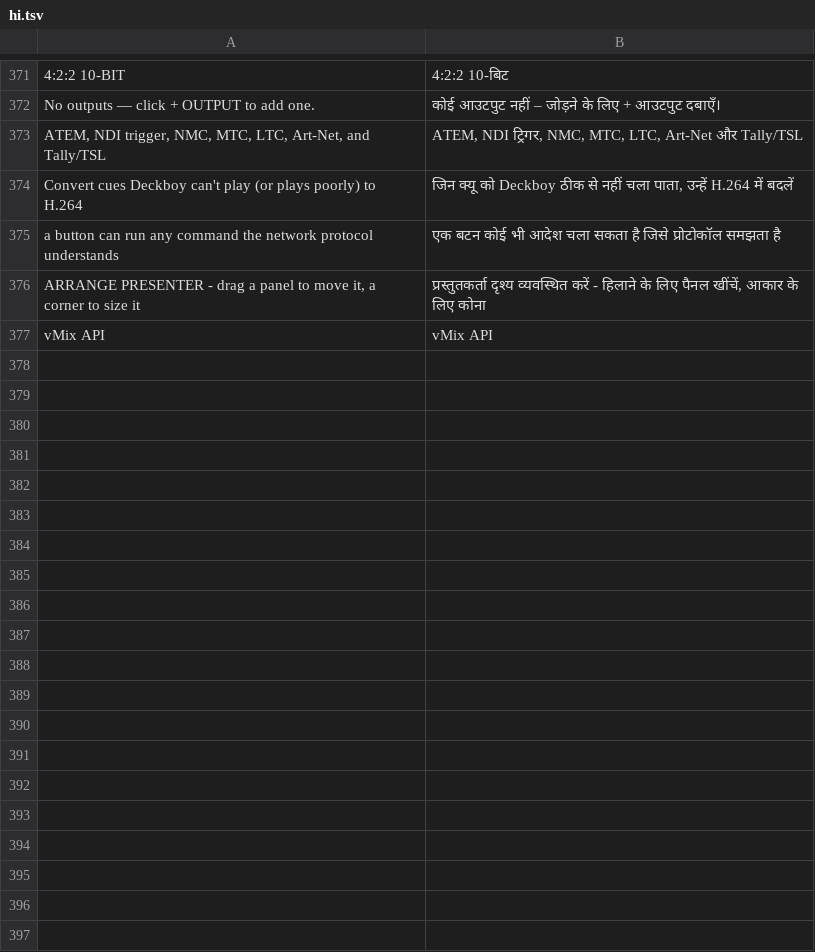
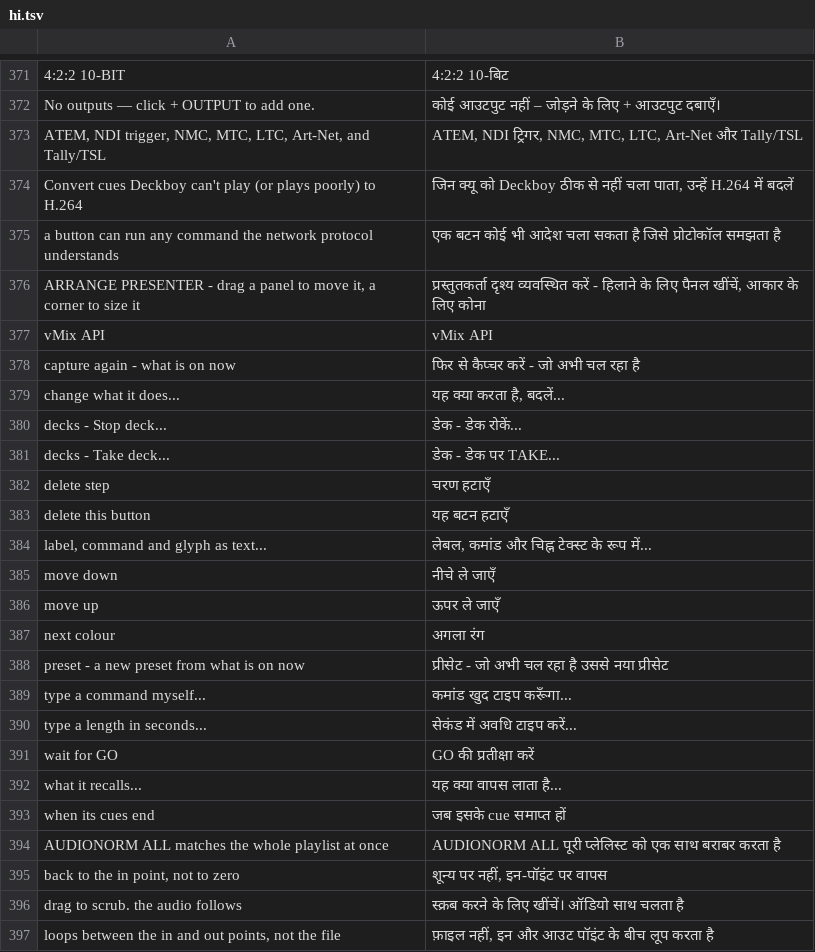
Before and after one commit to Utopian-Academy/Deckboy, a TSV file: data/lang/hi.tsv, drawn as a sheet; only a part is shown, gaps mark what is left out; the diff covers the shown part only; the diff names each change by its address in the sheet, - before the commit and + after, or states it on an @@ line.

```diff
--- a/data/lang/hi.tsv
+++ b/data/lang/hi.tsv
+row 378: capture again - what is on now | फिर से कैप्चर करें - जो अभी चल रहा है
+row 379: change what it does... | यह क्या करता है, बदलें...
+row 380: decks - Stop deck... | डेक - डेक रोकें...
+row 381: decks - Take deck... | डेक - डेक पर TAKE...
+row 382: delete step | चरण हटाएँ
+row 383: delete this button | यह बटन हटाएँ
+row 384: label, command and glyph as text... | लेबल, कमांड और चिह्न टेक्स्ट के रूप में...
+row 385: move down | नीचे ले जाएँ
+row 386: move up | ऊपर ले जाएँ
+row 387: next colour | अगला रंग
+row 388: preset - a new preset from what is on now | प्रीसेट - जो अभी चल रहा है उससे नया प्रीसेट
+row 389: type a command myself... | कमांड खुद टाइप करूँगा...
+row 390: type a length in seconds... | सेकंड में अवधि टाइप करें...
+row 391: wait for GO | GO की प्रतीक्षा करें
+row 392: what it recalls... | यह क्या वापस लाता है...
+row 393: when its cues end | जब इसके cue समाप्त हों
+row 394: AUDIONORM ALL matches the whole playlist at once | AUDIONORM ALL पूरी प्लेलिस्ट को एक साथ बराबर करता है
+row 395: back to the in point, not to zero | शून्य पर नहीं, इन-पॉइंट पर वापस
+row 396: drag to scrub. the audio follows | स्क्रब करने के लिए खींचें। ऑडियो साथ चलता है
+row 397: loops between the in and out points, not the file | फ़ाइल नहीं, इन और आउट पॉइंट के बीच लूप करता है
```
Also changed, not shown: 27 added rows elsewhere in this file, data/lang/bg.tsv, data/lang/el.tsv, 25 other files.
